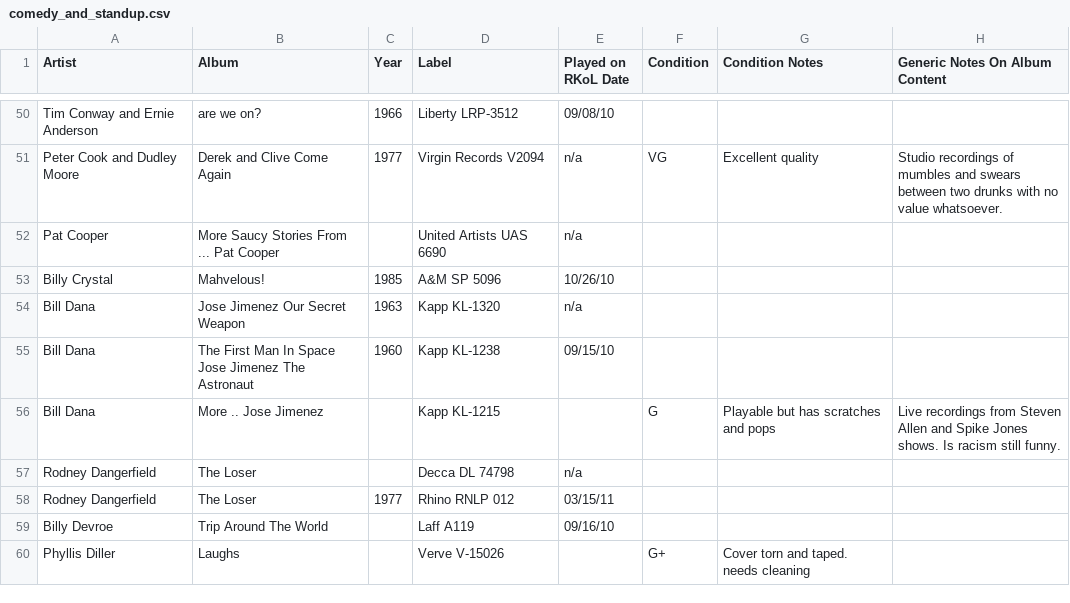
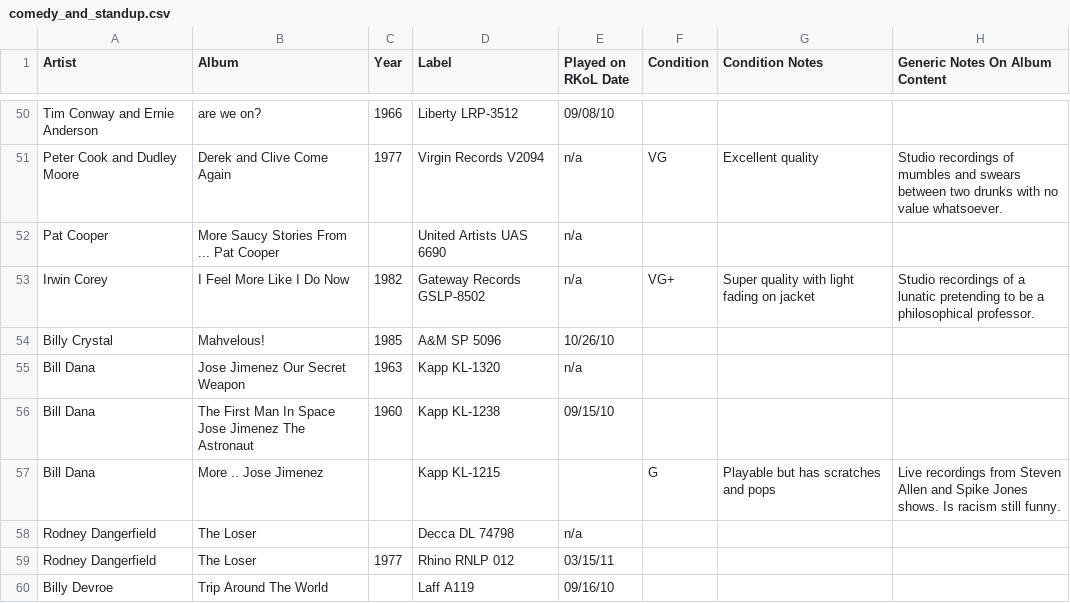
Before and after one commit to seanbruno/vinyl_inventory, a CSV file: comedy_and_standup.csv, drawn as a sheet; only a part is shown, gaps mark what is left out; the shorter side is filled out with more unchanged rows.

Commit message:
Add the professor to the collection.

```diff
--- a/comedy_and_standup.csv
+++ b/comedy_and_standup.csv
@@ -52,2 +52,3 @@ Peter Cook and Dudley Moore,Derek and Clive Come Again,1977,Virgin Records V2094
 Pat Cooper,More Saucy Stories From ... Pat Cooper,,United Artists UAS 6690,n/a,,,
+Irwin Corey,I Feel More Like I Do Now,1982,Gateway Records GSLP-8502,n/a,VG+,Super quality with light fading on jacket,Studio recordings of a lunatic pretending to be a philosophical professor.
 Billy Crystal,Mahvelous!,1985,A&M SP 5096,10/26/10,,,
```
